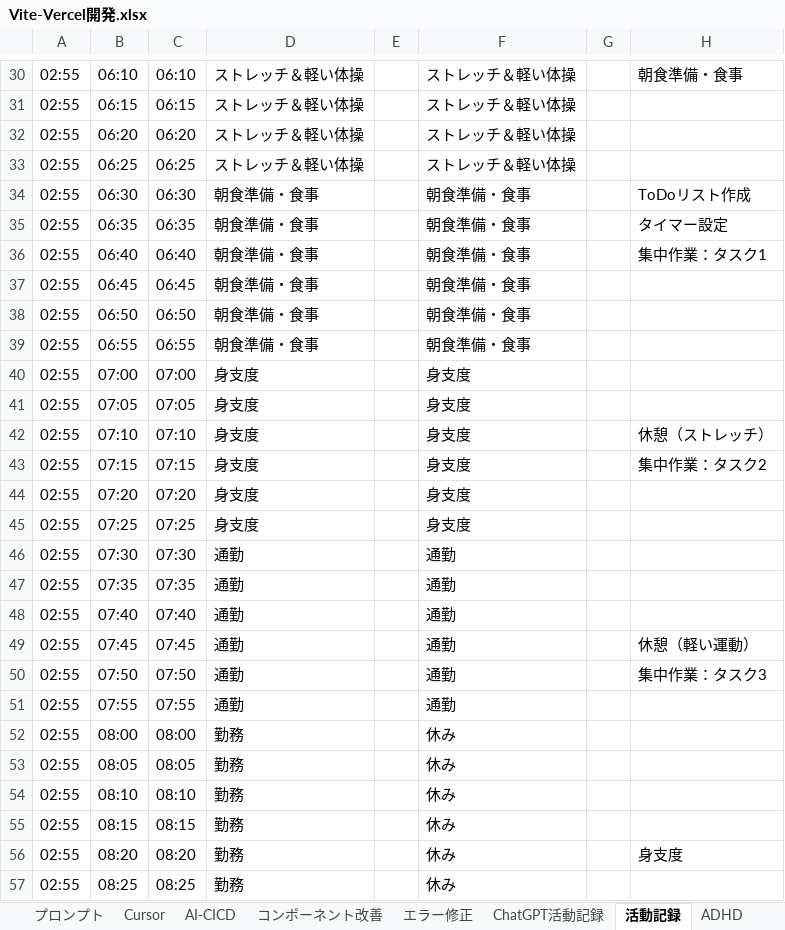
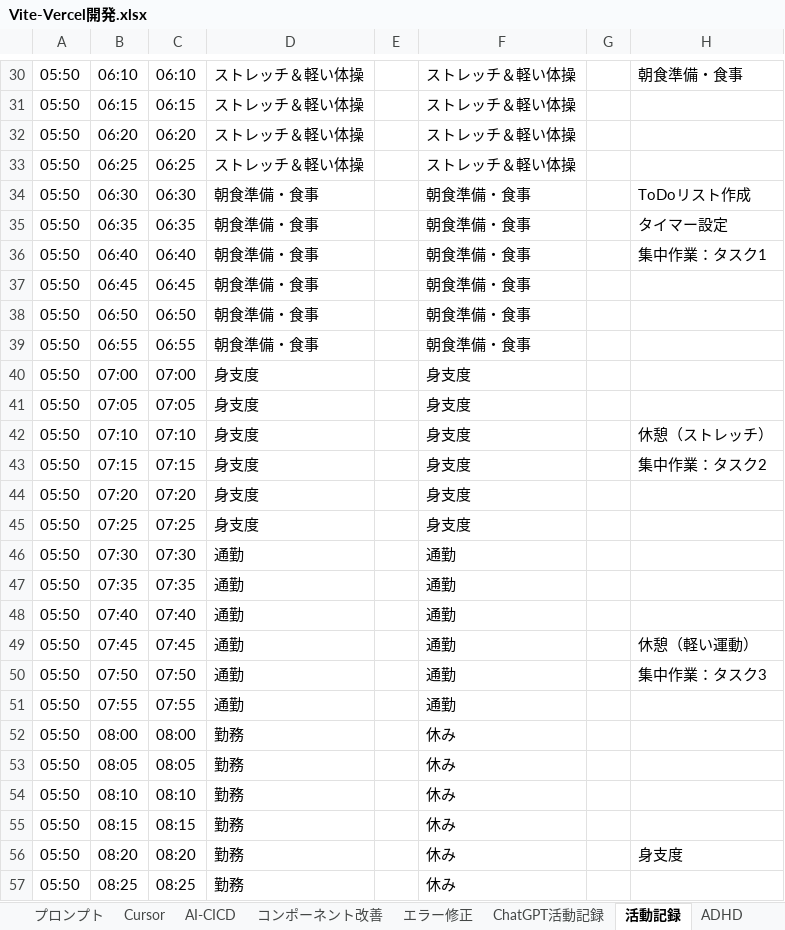
Before and after one commit to umezawakanta/work-time-tracker, an Excel workbook: Vite-Vercel開発.xlsx, sheet 活動記録, drawn as a sheet; only a part is shown, gaps mark what is left out; values as stored, in another font and other column widths than the file's, no borders; conditional formats not drawn; the diff covers the shown part only; the diff names each change by its address in the sheet, - before the commit and + after, or states it on an @@ line.

```diff
--- a/Vite-Vercel開発.xlsx (sheet 活動記録)
+++ b/Vite-Vercel開発.xlsx (sheet 活動記録)
-A30:A57: 02:55
+A30:A57: 05:50
```
Also changed, not shown: 262 edited cells elsewhere in this sheet, sheet AI-CICD, sheet プロンプト, 7 other files.
